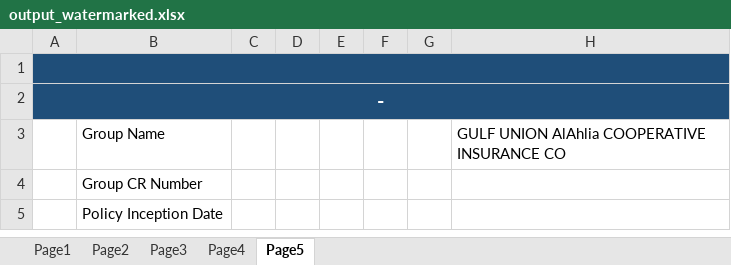
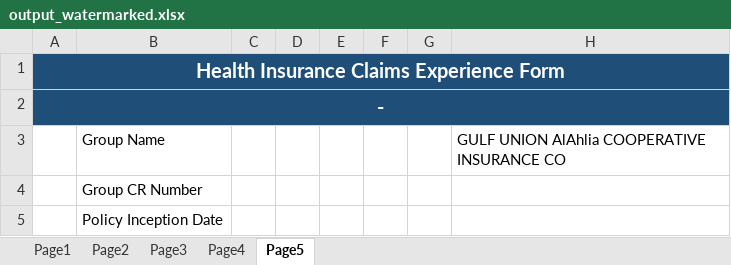
Before and after one commit to AbdallahGhanem/PdfTransformer, an Excel workbook: output_watermarked.xlsx, sheet Page5, drawn as a sheet; only a part is shown; values as stored, in another font and other column widths than the file's, no borders; charts and pictures not drawn; the diff names each change by its address in the sheet, - before the commit and + after, or states it on an @@ line.

```diff
--- a/output_watermarked.xlsx (sheet Page5)
+++ b/output_watermarked.xlsx (sheet Page5)
-A1: (empty)
+A1: Health Insurance Claims Experience Form
```
Also changed, not shown: sheet Page2, sheet Page4, sheet Page1, sheet Page3, output.xlsx, 12 other files.
